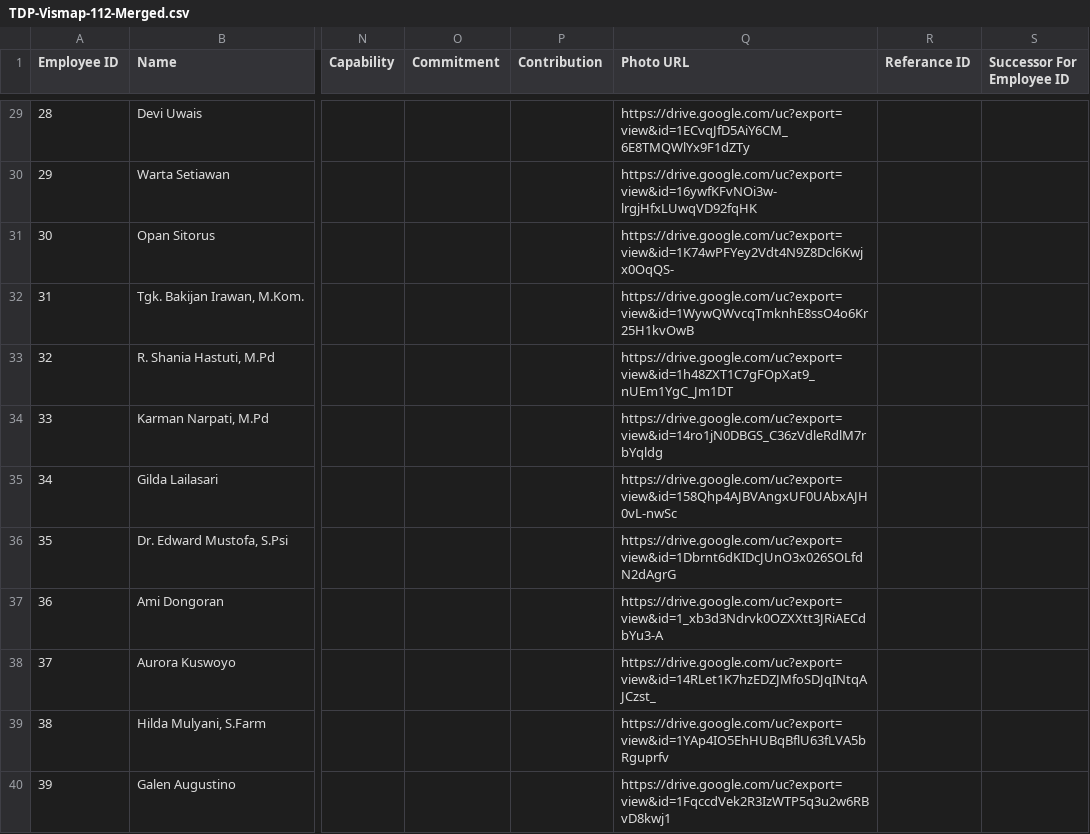
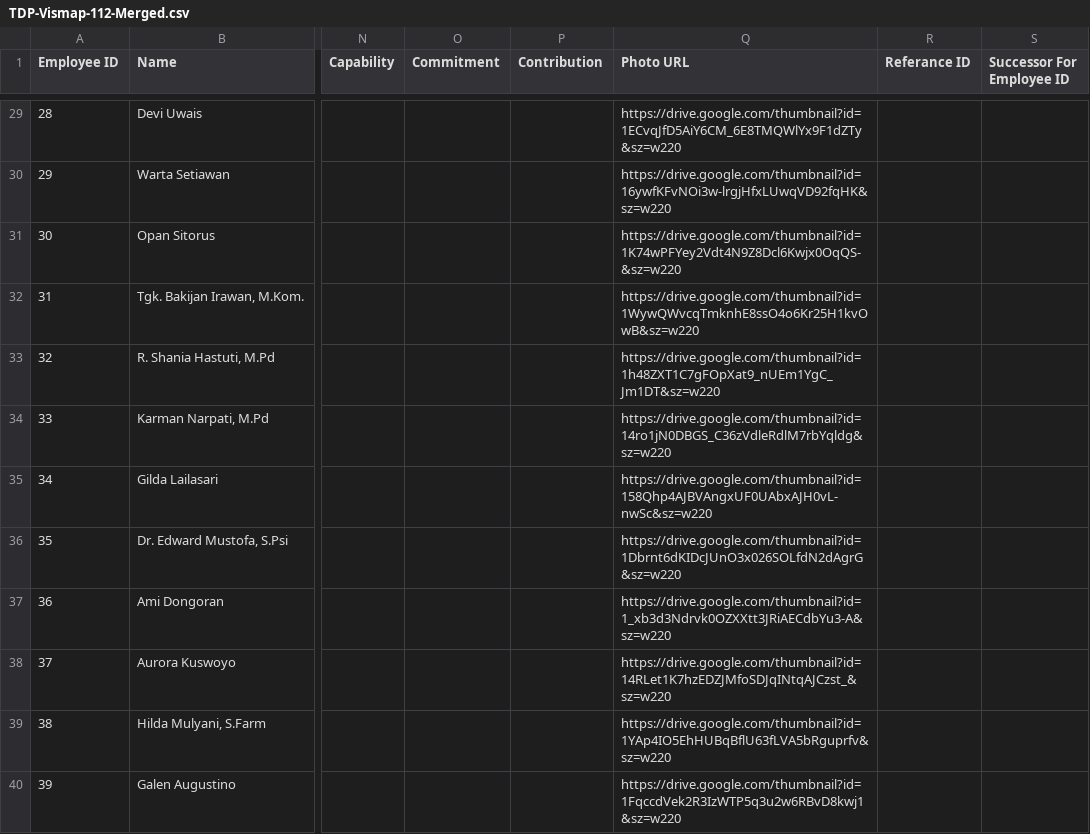
Before and after one commit to design-gti/vismap-designer, a CSV file: data/TDP-Vismap-112-Merged.csv, drawn as a sheet; only a part is shown, gaps mark what is left out; the diff covers the shown part only; the diff names each change by its address in the sheet, - before the commit and + after, or states it on an @@ line.

```diff
--- a/data/TDP-Vismap-112-Merged.csv
+++ b/data/TDP-Vismap-112-Merged.csv
-Q29 (Photo URL): https://drive.google.com/uc?export=view&id=1ECvqJfD5AiY6CM_6E8TMQWlYx9F1dZTy
+Q29 (Photo URL): https://drive.google.com/thumbnail?id=1ECvqJfD5AiY6CM_6E8TMQWlYx9F1dZTy&sz=w220
-Q30 (Photo URL): https://drive.google.com/uc?export=view&id=16ywfKFvNOi3w-lrgjHfxLUwqVD92fqHK
+Q30 (Photo URL): https://drive.google.com/thumbnail?id=16ywfKFvNOi3w-lrgjHfxLUwqVD92fqHK&sz=w220
-Q31 (Photo URL): https://drive.google.com/uc?export=view&id=1K74wPFYey2Vdt4N9Z8Dcl6Kwjx0OqQS-
+Q31 (Photo URL): https://drive.google.com/thumbnail?id=1K74wPFYey2Vdt4N9Z8Dcl6Kwjx0OqQS-&sz=w220
-Q32 (Photo URL): https://drive.google.com/uc?export=view&id=1WywQWvcqTmknhE8ssO4o6Kr25H1kvOwB
+Q32 (Photo URL): https://drive.google.com/thumbnail?id=1WywQWvcqTmknhE8ssO4o6Kr25H1kvOwB&sz=w220
-Q33 (Photo URL): https://drive.google.com/uc?export=view&id=1h48ZXT1C7gFOpXat9_nUEm1YgC_Jm1DT
+Q33 (Photo URL): https://drive.google.com/thumbnail?id=1h48ZXT1C7gFOpXat9_nUEm1YgC_Jm1DT&sz=w220
-Q34 (Photo URL): https://drive.google.com/uc?export=view&id=14ro1jN0DBGS_C36zVdleRdlM7rbYqldg
+Q34 (Photo URL): https://drive.google.com/thumbnail?id=14ro1jN0DBGS_C36zVdleRdlM7rbYqldg&sz=w220
-Q35 (Photo URL): https://drive.google.com/uc?export=view&id=158Qhp4AJBVAngxUF0UAbxAJH0vL-nwSc
+Q35 (Photo URL): https://drive.google.com/thumbnail?id=158Qhp4AJBVAngxUF0UAbxAJH0vL-nwSc&sz=w220
-Q36 (Photo URL): https://drive.google.com/uc?export=view&id=1Dbrnt6dKIDcJUnO3x026SOLfdN2dAgrG
+Q36 (Photo URL): https://drive.google.com/thumbnail?id=1Dbrnt6dKIDcJUnO3x026SOLfdN2dAgrG&sz=w220
-Q37 (Photo URL): https://drive.google.com/uc?export=view&id=1_xb3d3Ndrvk0OZXXtt3JRiAECdbYu3-A
+Q37 (Photo URL): https://drive.google.com/thumbnail?id=1_xb3d3Ndrvk0OZXXtt3JRiAECdbYu3-A&sz=w220
-Q38 (Photo URL): https://drive.google.com/uc?export=view&id=14RLet1K7hzEDZJMfoSDJqINtqAJCzst_
+Q38 (Photo URL): https://drive.google.com/thumbnail?id=14RLet1K7hzEDZJMfoSDJqINtqAJCzst_&sz=w220
-Q39 (Photo URL): https://drive.google.com/uc?export=view&id=1YAp4IO5EhHUBqBflU63fLVA5bRguprfv
+Q39 (Photo URL): https://drive.google.com/thumbnail?id=1YAp4IO5EhHUBqBflU63fLVA5bRguprfv&sz=w220
-Q40 (Photo URL): https://drive.google.com/uc?export=view&id=1FqccdVek2R3IzWTP5q3u2w6RBvD8kwj1
+Q40 (Photo URL): https://drive.google.com/thumbnail?id=1FqccdVek2R3IzWTP5q3u2w6RBvD8kwj1&sz=w220
```
Also changed, not shown: 38 edited cells elsewhere in this file.
